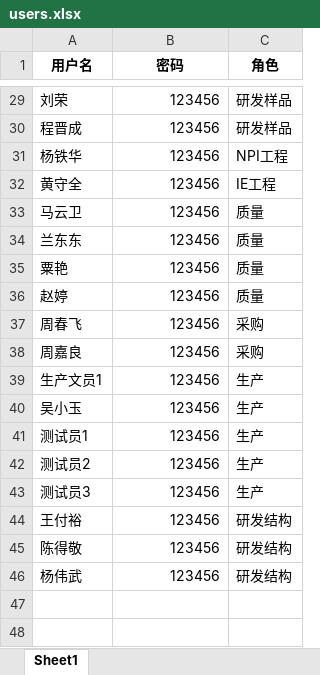
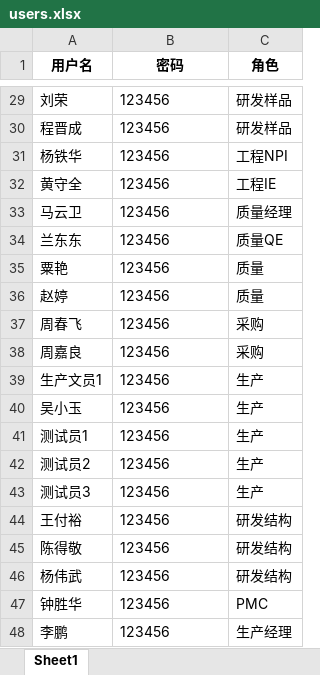
Before and after one commit to Op135/project_file_system, an Excel workbook: data/users.xlsx, sheet Sheet1, drawn as a sheet; only a part is shown, gaps mark what is left out; values as stored, in another font and other column widths than the file's, no borders; the diff covers the shown part only; the diff names each change by its address in the sheet, - before the commit and + after, or states it on an @@ line.

```diff
--- a/data/users.xlsx (sheet Sheet1)
+++ b/data/users.xlsx (sheet Sheet1)
-B29:B46 alignment: right
+B29:B46 alignment: left
-C31 (角色): NPI工程
+C31 (角色): 工程NPI
-C32 (角色): IE工程
+C32 (角色): 工程IE
-C33 (角色): 质量
+C33 (角色): 质量经理
-C34 (角色): 质量
+C34 (角色): 质量QE
+row 47: 钟胜华 | 123456 | PMC
+row 48: 李鹏 | 123456 | 生产经理
```
Also changed, not shown: cell formats elsewhere in this sheet, 12 other files.
